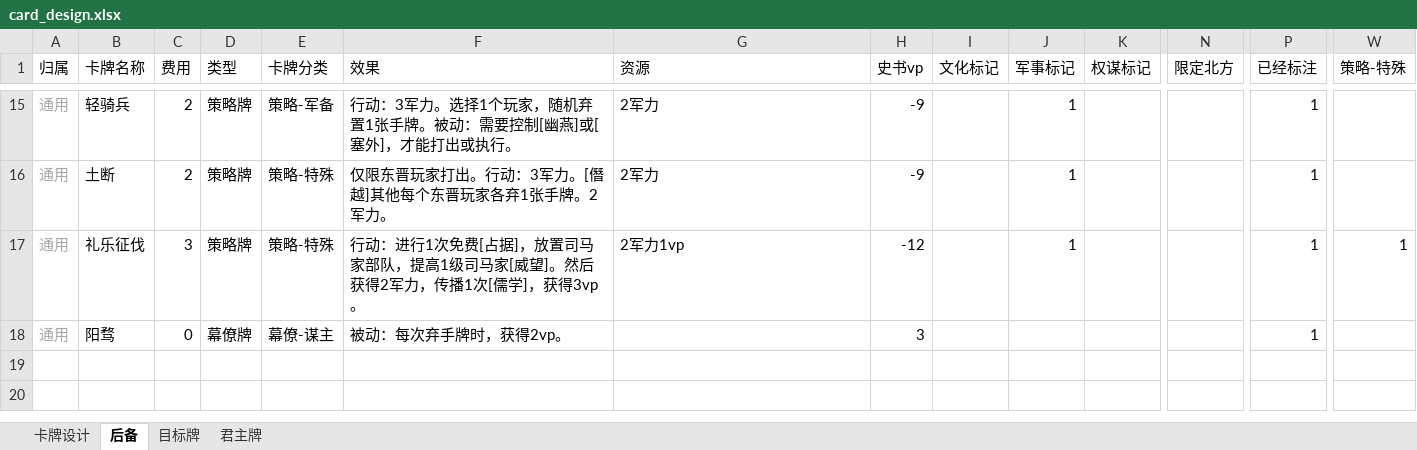
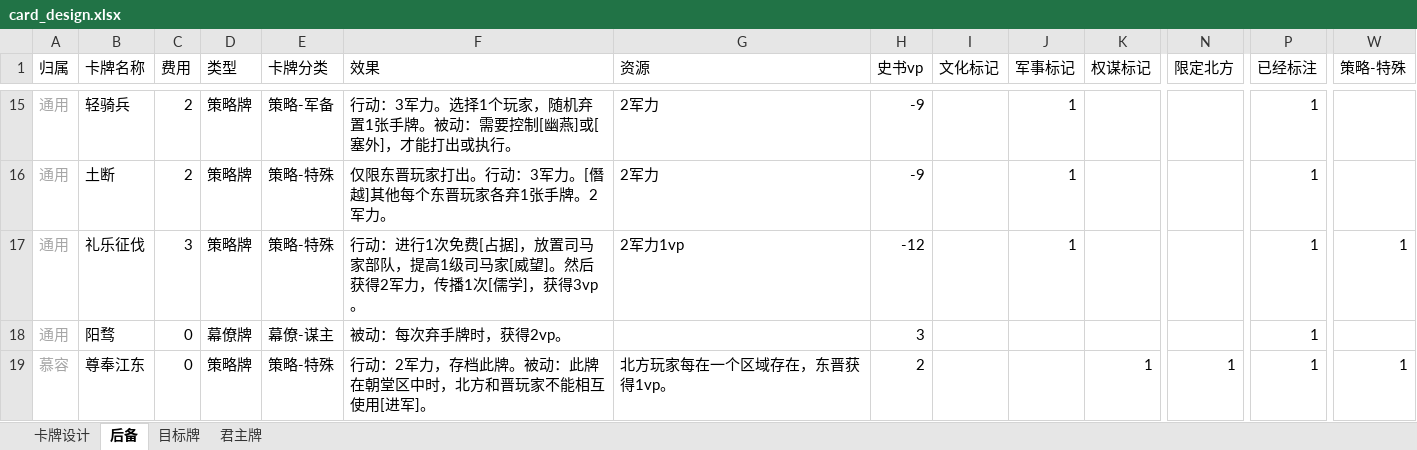
Before and after one commit to lizj14/project_six_dynasty, an Excel workbook: card_design.xlsx, sheet 后备, drawn as a sheet; only a part is shown, gaps mark what is left out; values as stored, in another font and other column widths than the file's, no borders; rows hold the shown columns only; the diff names each change by its address in the sheet, - before the commit and + after, or states it on an @@ line.

```diff
--- a/card_design.xlsx (sheet 后备)
+++ b/card_design.xlsx (sheet 后备)
+row 19: 慕容 | 尊奉江东 | 0 | 策略牌 | 策略-特殊 | 行动：2军力，存档此牌。被动：此牌在朝堂区中时，北方和晋玩家不能相互使用[进军]。 | 北方玩家每在一个区域存在，东晋获得1vp。 | 2 |  |  | 1 | 1 | 1 | 1
```
Also changed, not shown: sheet 卡牌设计, 计分.xlsx, 19 other files.
